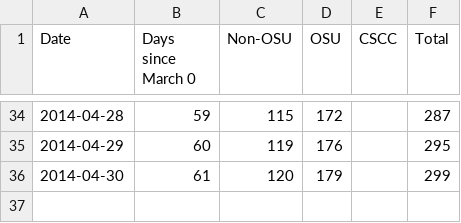
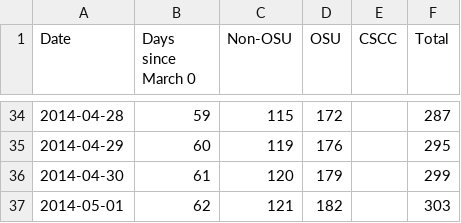
Before and after one commit to benlk/mumps, a CSV file: data.csv, drawn as a sheet; only a part is shown, gaps mark what is left out.

```diff
--- a/data.csv
+++ b/data.csv
@@ -36 +36,2 @@ Date,Days since March 0,Non-OSU,OSU,CSCC,Total
 2014-04-30,61,120,179,,299
+2014-05-01,62,121,182,,303
```
Also changed, not shown: 3 other files.
